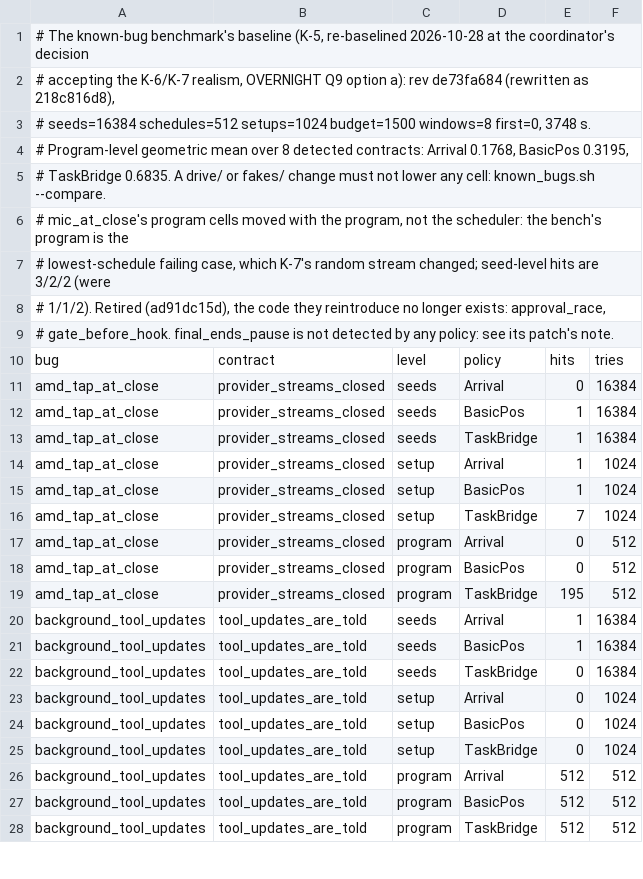
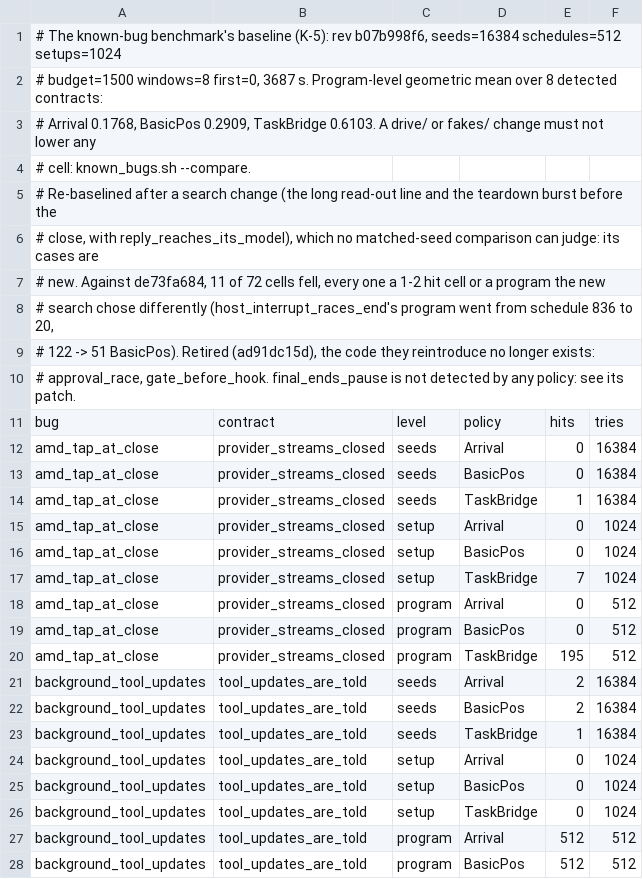
Before and after one commit to livekit/agents, a TSV file: rust/crates/lk-agents-fuzz/bench/baseline.tsv, drawn as a sheet; only a part is shown; the shorter side is filled out with more unchanged rows; the diff covers the shown part only.

Commit message:
fuzz bench: re-baseline after the search change (K-14 compare: 11 cells fell, all noise or a new program)
The read-out line and the teardown burst give the campaign new cases, so the matched-seed
comparison against de73fa684 failed on 1-2 hit cells and on host_interrupt_races_end's program,
which the new search picked differently (schedule 836 -> 20). Seed-level hits held.

```diff
--- a/rust/crates/lk-agents-fuzz/bench/baseline.tsv
+++ b/rust/crates/lk-agents-fuzz/bench/baseline.tsv
@@ -1,16 +1,17 @@
-# The known-bug benchmark's baseline (K-5, re-baselined 2026-10-28 at the coordinator's decision
-# accepting the K-6/K-7 realism, OVERNIGHT Q9 option a): rev de73fa684 (rewritten as 218c816d8),
-# seeds=16384 schedules=512 setups=1024 budget=1500 windows=8 first=0, 3748 s.
-# Program-level geometric mean over 8 detected contracts: Arrival 0.1768, BasicPos 0.3195,
-# TaskBridge 0.6835. A drive/ or fakes/ change must not lower any cell: known_bugs.sh --compare.
-# mic_at_close's program cells moved with the program, not the scheduler: the bench's program is the
-# lowest-schedule failing case, which K-7's random stream changed; seed-level hits are 3/2/2 (were
-# 1/1/2). Retired (ad91dc15d), the code they reintroduce no longer exists: approval_race,
-# gate_before_hook. final_ends_pause is not detected by any policy: see its patch's note.
+# The known-bug benchmark's baseline (K-5): rev b07b998f6, seeds=16384 schedules=512 setups=1024
+# budget=1500 windows=8 first=0, 3687 s. Program-level geometric mean over 8 detected contracts:
+# Arrival 0.1768, BasicPos 0.2909, TaskBridge 0.6103. A drive/ or fakes/ change must not lower any
+# cell: known_bugs.sh --compare.
+# Re-baselined after a search change (the long read-out line and the teardown burst before the
+# close, with reply_reaches_its_model), which no matched-seed comparison can judge: its cases are
+# new. Against de73fa684, 11 of 72 cells fell, every one a 1-2 hit cell or a program the new
+# search chose differently (host_interrupt_races_end's program went from schedule 836 to 20,
+# 122 -> 51 BasicPos). Retired (ad91dc15d), the code they reintroduce no longer exists:
+# approval_race, gate_before_hook. final_ends_pause is not detected by any policy: see its patch.
 bug	contract	level	policy	hits	tries
 amd_tap_at_close	provider_streams_closed	seeds	Arrival	0	16384
-amd_tap_at_close	provider_streams_closed	seeds	BasicPos	1	16384
+amd_tap_at_close	provider_streams_closed	seeds	BasicPos	0	16384
 amd_tap_at_close	provider_streams_closed	seeds	TaskBridge	1	16384
-amd_tap_at_close	provider_streams_closed	setup	Arrival	1	1024
-amd_tap_at_close	provider_streams_closed	setup	BasicPos	1	1024
+amd_tap_at_close	provider_streams_closed	setup	Arrival	0	1024
+amd_tap_at_close	provider_streams_closed	setup	BasicPos	0	1024
 amd_tap_at_close	provider_streams_closed	setup	TaskBridge	7	1024
@@ -19,5 +20,5 @@ amd_tap_at_close	provider_streams_closed	program	BasicPos	0	512
 amd_tap_at_close	provider_streams_closed	program	TaskBridge	195	512
-background_tool_updates	tool_updates_are_told	seeds	Arrival	1	16384
-background_tool_updates	tool_updates_are_told	seeds	BasicPos	1	16384
-background_tool_updates	tool_updates_are_told	seeds	TaskBridge	0	16384
+background_tool_updates	tool_updates_are_told	seeds	Arrival	2	16384
+background_tool_updates	tool_updates_are_told	seeds	BasicPos	2	16384
+background_tool_updates	tool_updates_are_told	seeds	TaskBridge	1	16384
 background_tool_updates	tool_updates_are_told	setup	Arrival	0	1024
```
Also changed, not shown: 22 edited cells elsewhere in this file.
